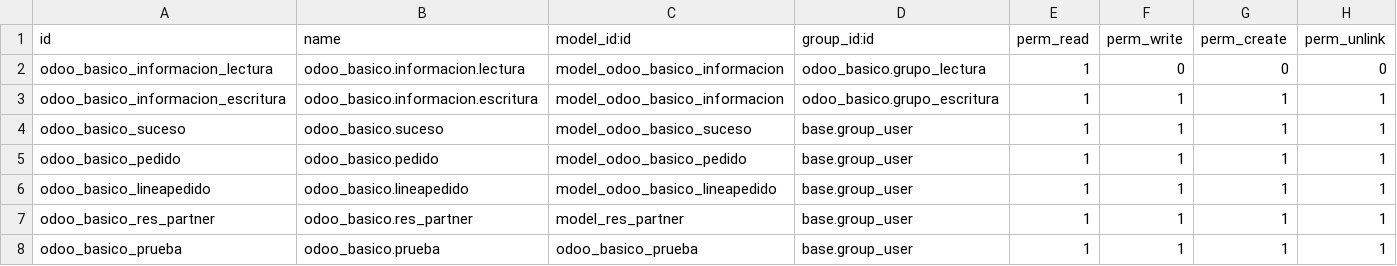
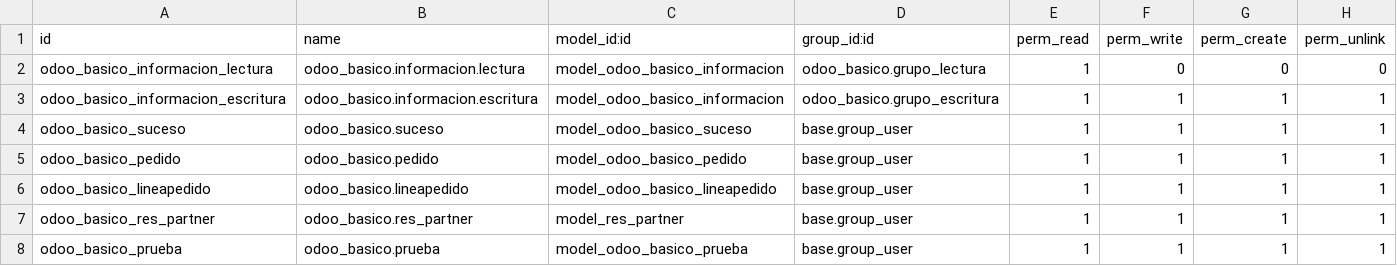
Before and after one commit to Mahu2121/odoo_basico, a CSV file: security/ir.model.access.csv, drawn as a sheet.

```diff
--- a/security/ir.model.access.csv
+++ b/security/ir.model.access.csv
@@ -7,2 +7,2 @@ odoo_basico_lineapedido,odoo_basico.lineapedido,model_odoo_basico_lineapedido,ba
 odoo_basico_res_partner,odoo_basico.res_partner,model_res_partner,base.group_user,1,1,1,1
-odoo_basico_prueba,odoo_basico.prueba,odoo_basico_prueba,base.group_user,1,1,1,1
+odoo_basico_prueba,odoo_basico.prueba,model_odoo_basico_prueba,base.group_user,1,1,1,1
```
